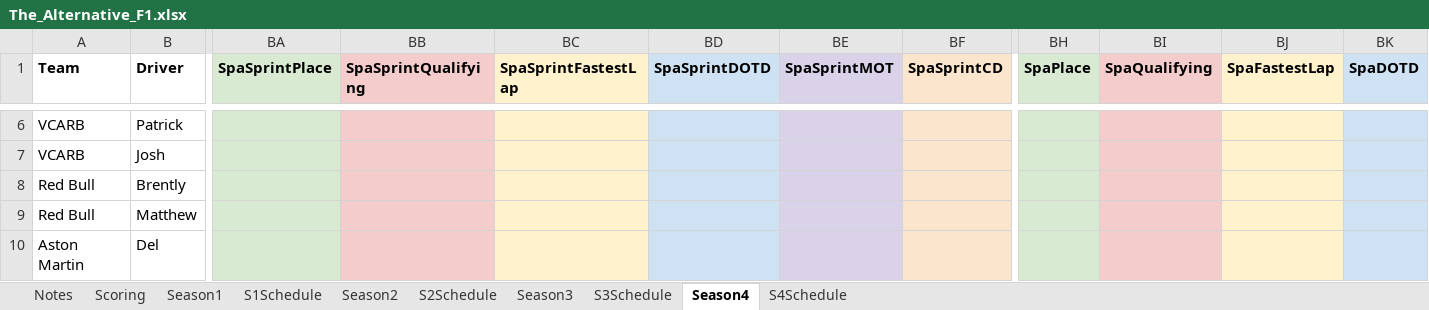
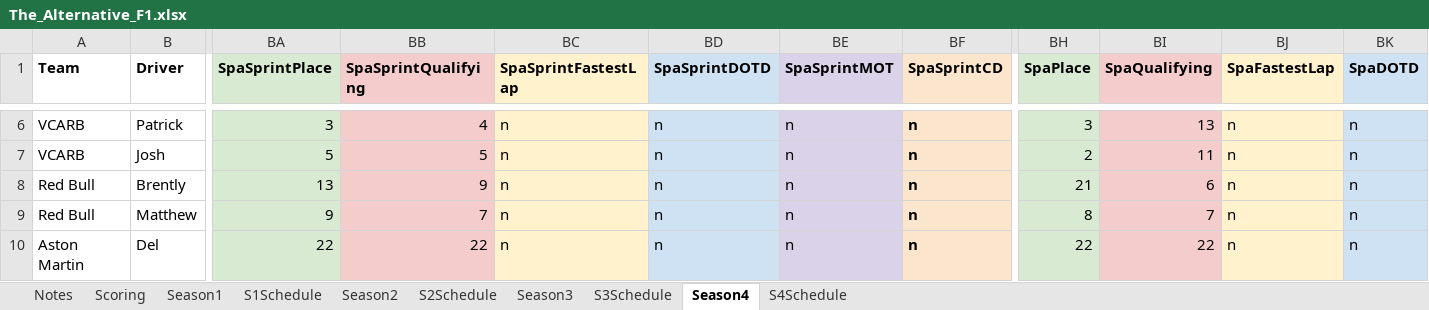
Before and after one commit to PKnowlez/F1Season4, an Excel workbook: The_Alternative_F1.xlsx, sheet Season4, drawn as a sheet; only a part is shown, gaps mark what is left out; values as stored, in another font and other column widths than the file's, no borders; charts and pictures not drawn; the diff covers the shown part only; the diff names each change by its address in the sheet, - before the commit and + after, or states it on an @@ line.

```diff
--- a/The_Alternative_F1.xlsx (sheet Season4)
+++ b/The_Alternative_F1.xlsx (sheet Season4)
-BA6 (SpaSprintPlace): (empty)
+BA6 (SpaSprintPlace): 3
-BB6 (SpaSprintQualifying): (empty)
+BB6 (SpaSprintQualifying): 4
-BC6:BC10 (SpaSprintFastestLap): (empty)
+BC6:BC10 (SpaSprintFastestLap): n
-BD6:BD10 (SpaSprintDOTD): (empty)
+BD6:BD10 (SpaSprintDOTD): n
-BE6:BE10 (SpaSprintMOT): (empty)
+BE6:BE10 (SpaSprintMOT): n
-BF6:BF10 (SpaSprintCD): (empty)
+BF6:BF10 (SpaSprintCD): n
-BH6 (SpaPlace): (empty)
+BH6 (SpaPlace): 3
-BI6 (SpaQualifying): (empty)
+BI6 (SpaQualifying): 13
-BJ6:BJ10 (SpaFastestLap): (empty)
+BJ6:BJ10 (SpaFastestLap): n
-BK6:BK10 (SpaDOTD): (empty)
+BK6:BK10 (SpaDOTD): n
-BA7 (SpaSprintPlace): (empty)
+BA7 (SpaSprintPlace): 5
-BB7 (SpaSprintQualifying): (empty)
+BB7 (SpaSprintQualifying): 5
-BH7 (SpaPlace): (empty)
+BH7 (SpaPlace): 2
-BI7 (SpaQualifying): (empty)
+BI7 (SpaQualifying): 11
-BA8 (SpaSprintPlace): (empty)
+BA8 (SpaSprintPlace): 13
-BB8 (SpaSprintQualifying): (empty)
+BB8 (SpaSprintQualifying): 9
-BH8 (SpaPlace): (empty)
+BH8 (SpaPlace): 21
-BI8 (SpaQualifying): (empty)
+BI8 (SpaQualifying): 6
-BA9 (SpaSprintPlace): (empty)
+BA9 (SpaSprintPlace): 9
-BB9 (SpaSprintQualifying): (empty)
+BB9 (SpaSprintQualifying): 7
-BH9 (SpaPlace): (empty)
+BH9 (SpaPlace): 8
-BI9 (SpaQualifying): (empty)
+BI9 (SpaQualifying): 7
-BA10 (SpaSprintPlace): (empty)
+BA10 (SpaSprintPlace): 22
-BB10 (SpaSprintQualifying): (empty)
+BB10 (SpaSprintQualifying): 22
-BH10 (SpaPlace): (empty)
+BH10 (SpaPlace): 22
-BI10 (SpaQualifying): (empty)
+BI10 (SpaQualifying): 22
```
Also changed, not shown: 140 edited cells elsewhere in this sheet, formulas that keep their value, 1 other file.
